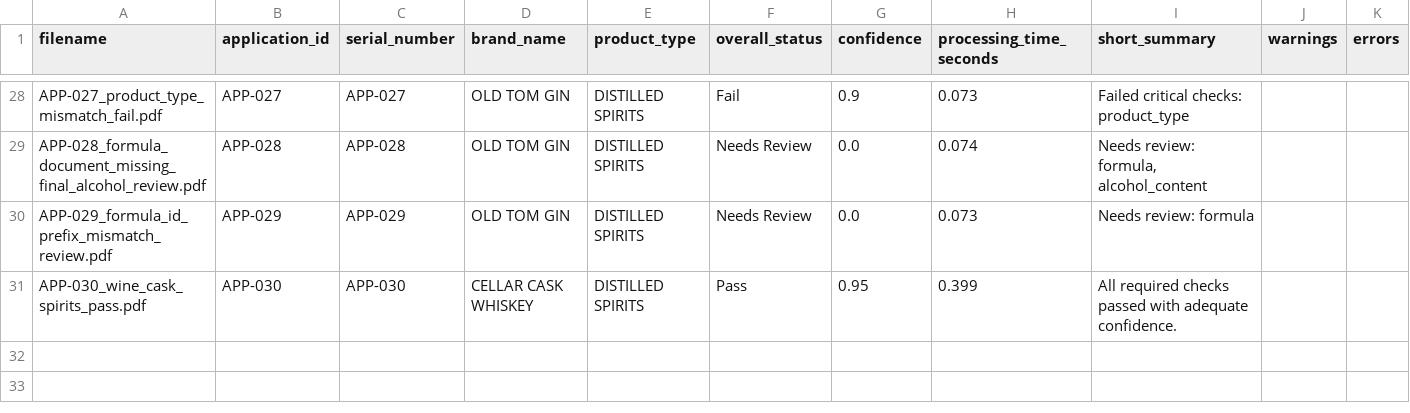
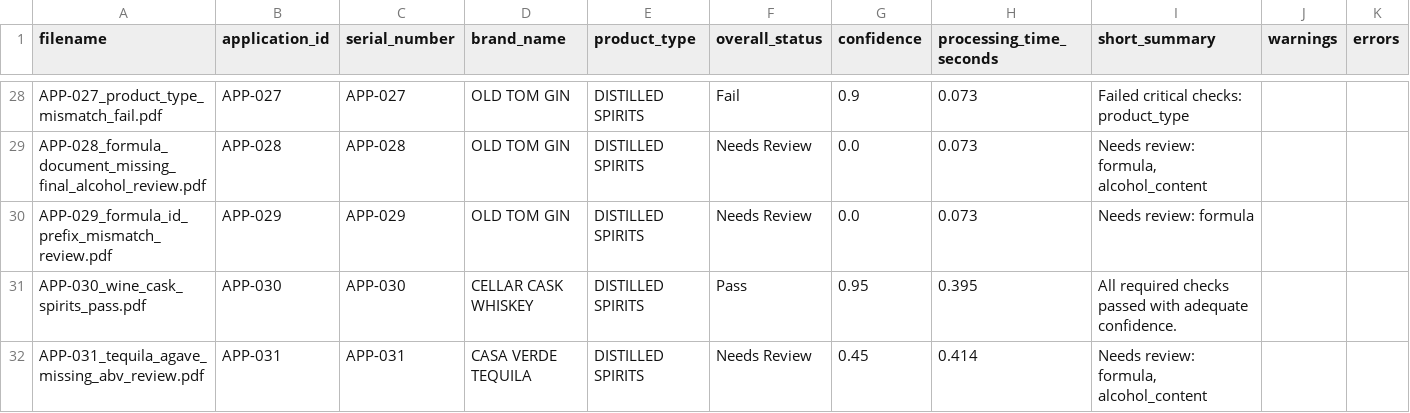
Before and after one commit to binarystyles/alcohol-label-verifier, a CSV file: samples/extracted_results_example.csv, drawn as a sheet; only a part is shown, gaps mark what is left out; the diff covers the shown part only; the diff names each change by its address in the sheet, - before the commit and + after, or states it on an @@ line.

Commit message:
Ignore non-alcohol percentages for ABV checks

```diff
--- a/samples/extracted_results_example.csv
+++ b/samples/extracted_results_example.csv
-H29 (processing_time_seconds): 0.074
+H29 (processing_time_seconds): 0.073
-H31 (processing_time_seconds): 0.399
+H31 (processing_time_seconds): 0.395
+row 32: APP-031_tequila_agave_missing_abv_review.pdf | APP-031 | APP-031 | CASA VERDE TEQUILA | DISTILLED SPIRITS | Needs Review | 0.45 | 0.414 | Needs review: formula, alcohol_content
```
Also changed, not shown: 24 edited cells elsewhere in this file, 39 other files.
